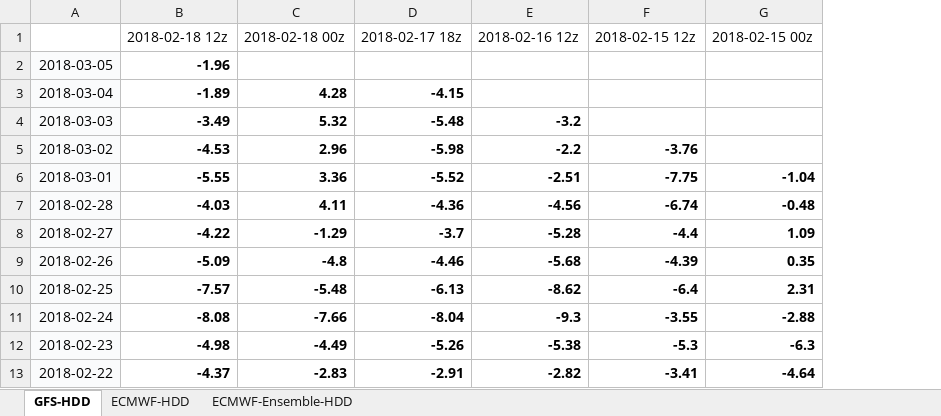
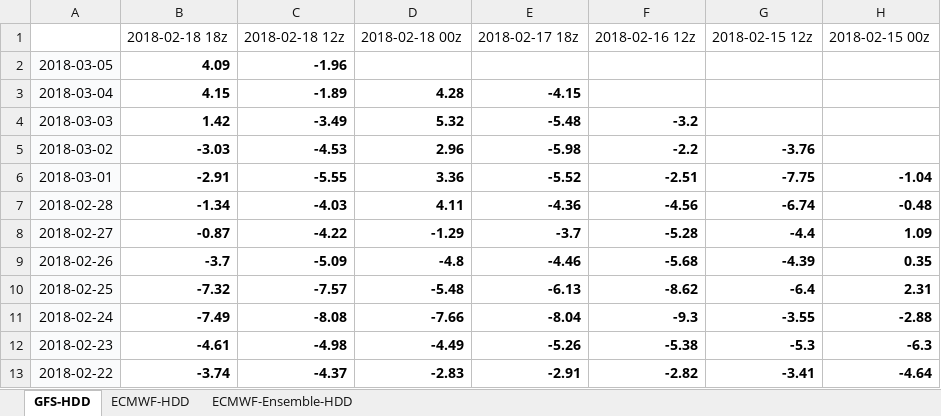
Before and after one commit to shuowenwei/TradingPlans, an Excel workbook: GFS/GFS.xlsx, sheet GFS-HDD, drawn as a sheet; only a part is shown; values as stored, in another font and other column widths than the file's, no borders; conditional formats not drawn; the diff names each change by its address in the sheet, - before the commit and + after, or states it on an @@ line.

Commit message:
update GFS on 201802181945

```diff
--- a/GFS/GFS.xlsx (sheet GFS-HDD)
+++ b/GFS/GFS.xlsx (sheet GFS-HDD)
+column B, rows 1-13: 2018-02-18 18z | 4.09 | 4.15 | 1.42 | -3.03 | -2.91 | -1.34 | -0.87 | -3.7 | -7.32 | -7.49 | -4.61 | -3.74
```
Also changed, not shown: formulas that keep their value.
